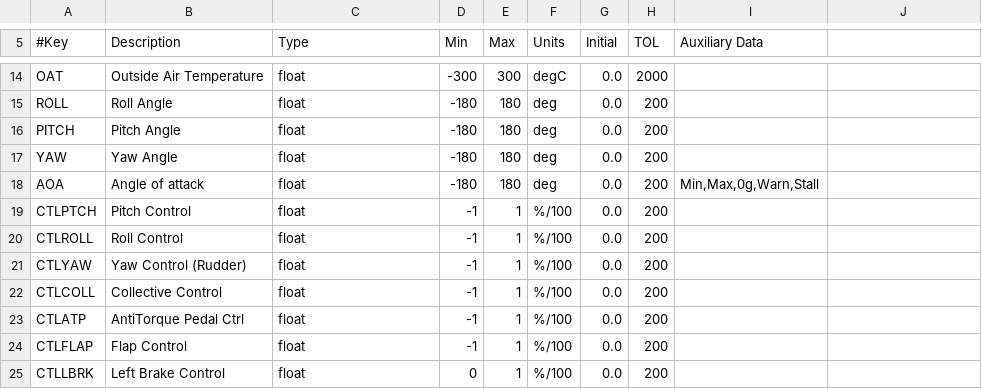
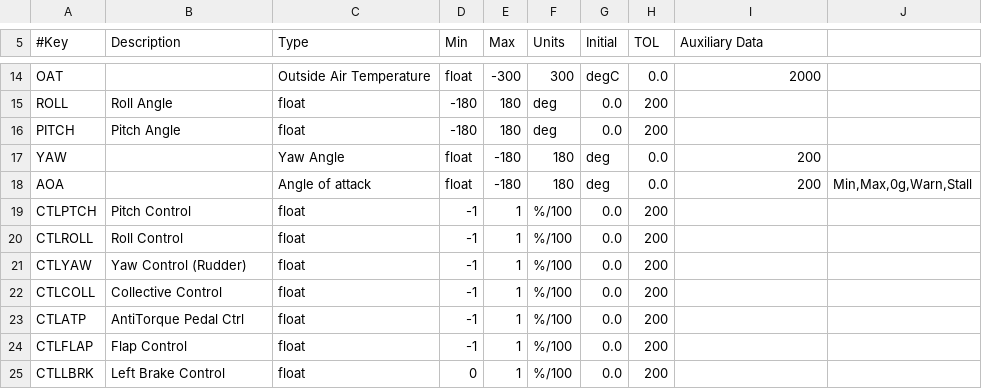
Before and after one commit to makerplane/FIX-Gateway, a CSV file: src/config/database.csv, drawn as a sheet; only a part is shown, gaps mark what is left out; the diff covers the shown part only; the diff names each change by its address in the sheet, - before the commit and + after, or states it on an @@ line.

```diff
--- a/src/config/database.csv
+++ b/src/config/database.csv
-B14 (Description): Outside Air Temperature
+B14 (Description): (empty)
-C14 (Type): float
+C14 (Type): Outside Air Temperature
-D14 (Min): -300
+D14 (Min): float
-E14 (Max): 300
+E14 (Max): -300
-F14 (Units): degC
+F14 (Units): 300
-G14 (Initial): 0.0
+G14 (Initial): degC
-H14 (TOL): 2000
+H14 (TOL): 0.0
-I14 (Auxiliary Data): (empty)
+I14 (Auxiliary Data): 2000
-B17 (Description): Yaw Angle
+B17 (Description): (empty)
-C17 (Type): float
+C17 (Type): Yaw Angle
-D17:D18 (Min): -180
+D17:D18 (Min): float
-E17:E18 (Max): 180
+E17:E18 (Max): -180
-F17:F18 (Units): deg
+F17:F18 (Units): 180
-G17:G18 (Initial): 0.0
+G17:G18 (Initial): deg
-H17:H18 (TOL): 200
+H17:H18 (TOL): 0.0
-I17 (Auxiliary Data): (empty)
+I17 (Auxiliary Data): 200
-B18 (Description): Angle of attack
+B18 (Description): (empty)
-C18 (Type): float
+C18 (Type): Angle of attack
-I18 (Auxiliary Data): Min,Max,0g,Warn,Stall
+I18 (Auxiliary Data): 200
-J18: (empty)
+J18: Min,Max,0g,Warn,Stall
```
Also changed, not shown: 42 edited cells elsewhere in this file, 3 other files.
